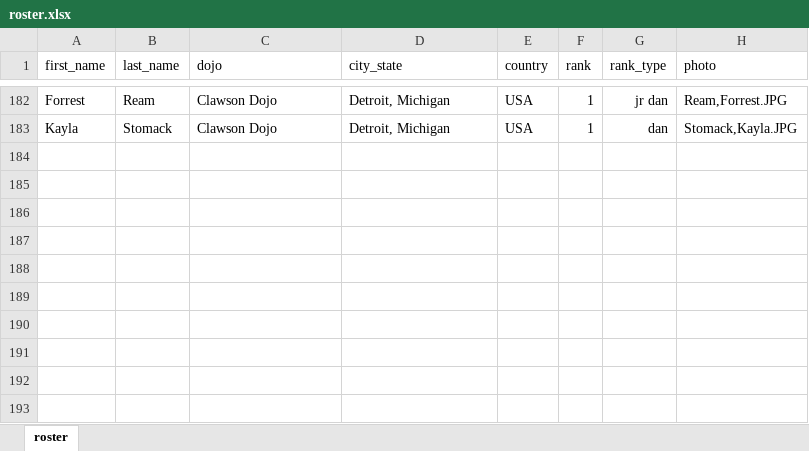
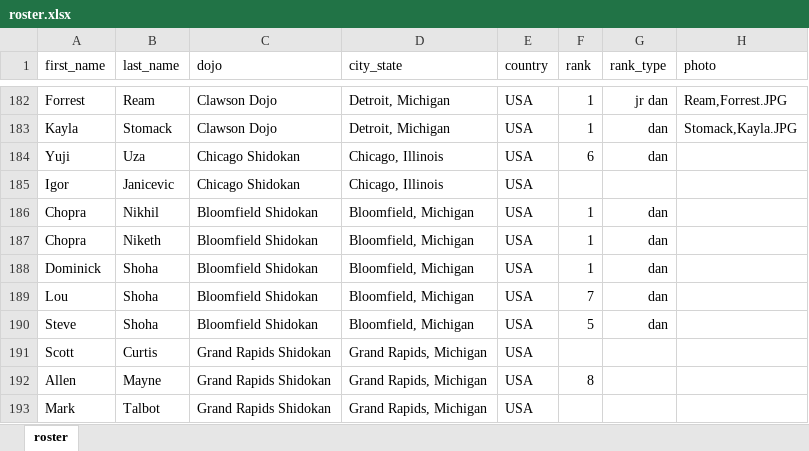
Before and after one commit to hendryau/ihadojo.com, an Excel workbook: src/assets/tookachi/roster.xlsx, sheet roster, drawn as a sheet; only a part is shown, gaps mark what is left out; values as stored, in another font and other column widths than the file's, no borders; the diff names each change by its address in the sheet, - before the commit and + after, or states it on an @@ line.

```diff
--- a/src/assets/tookachi/roster.xlsx (sheet roster)
+++ b/src/assets/tookachi/roster.xlsx (sheet roster)
+row 184: Yuji | Uza | Chicago Shidokan | Chicago, Illinois | USA | 6 | dan
+row 185: Igor | Janicevic | Chicago Shidokan | Chicago, Illinois | USA
+row 186: Chopra | Nikhil | Bloomfield Shidokan | Bloomfield, Michigan | USA | 1 | dan
+row 187: Chopra | Niketh | Bloomfield Shidokan | Bloomfield, Michigan | USA | 1 | dan
+row 188: Dominick | Shoha | Bloomfield Shidokan | Bloomfield, Michigan | USA | 1 | dan
+row 189: Lou | Shoha | Bloomfield Shidokan | Bloomfield, Michigan | USA | 7 | dan
+row 190: Steve | Shoha | Bloomfield Shidokan | Bloomfield, Michigan | USA | 5 | dan
+row 191: Scott | Curtis | Grand Rapids Shidokan | Grand Rapids, Michigan | USA
+row 192: Allen | Mayne | Grand Rapids Shidokan | Grand Rapids, Michigan | USA | 8
+row 193: Mark | Talbot | Grand Rapids Shidokan | Grand Rapids, Michigan | USA
```
Also changed, not shown: 2 other files.
